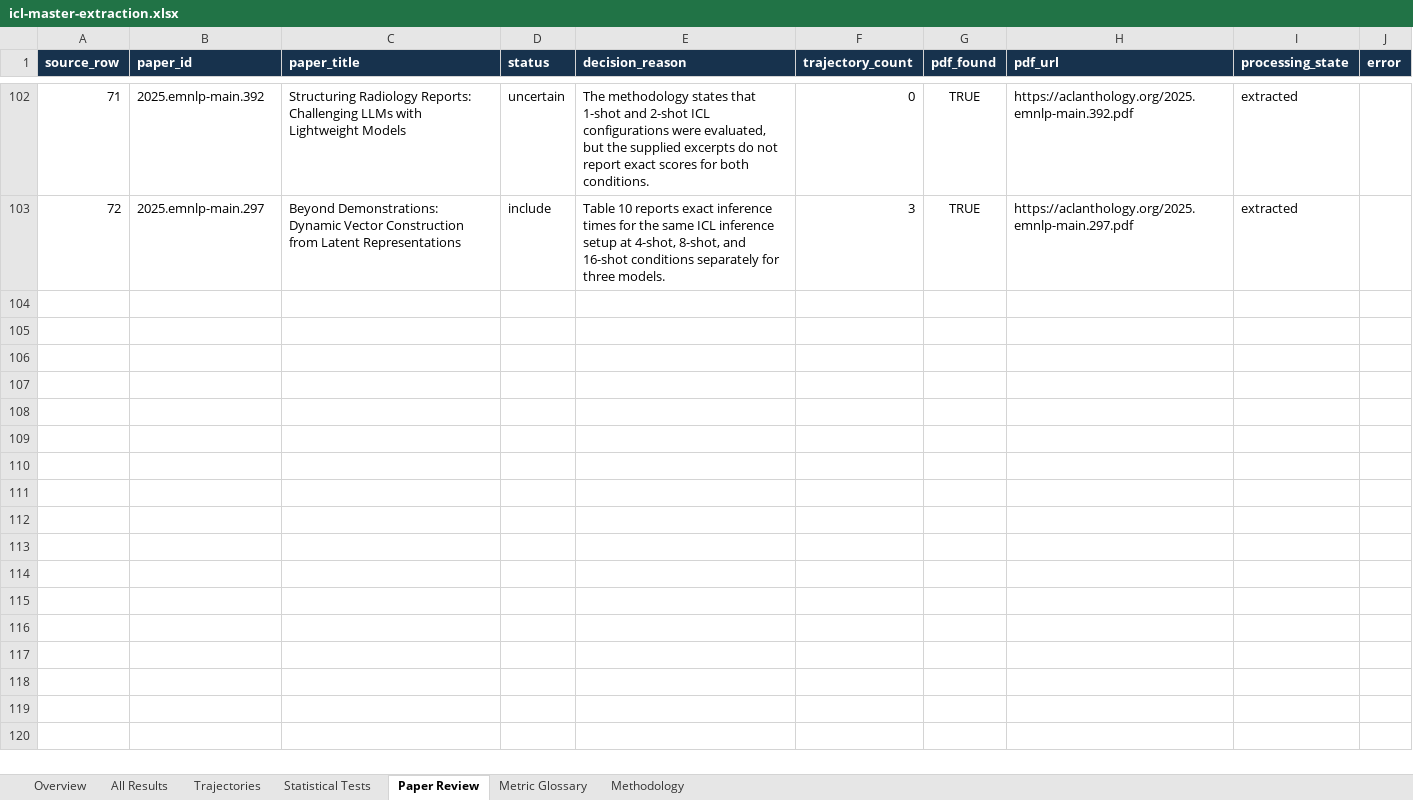
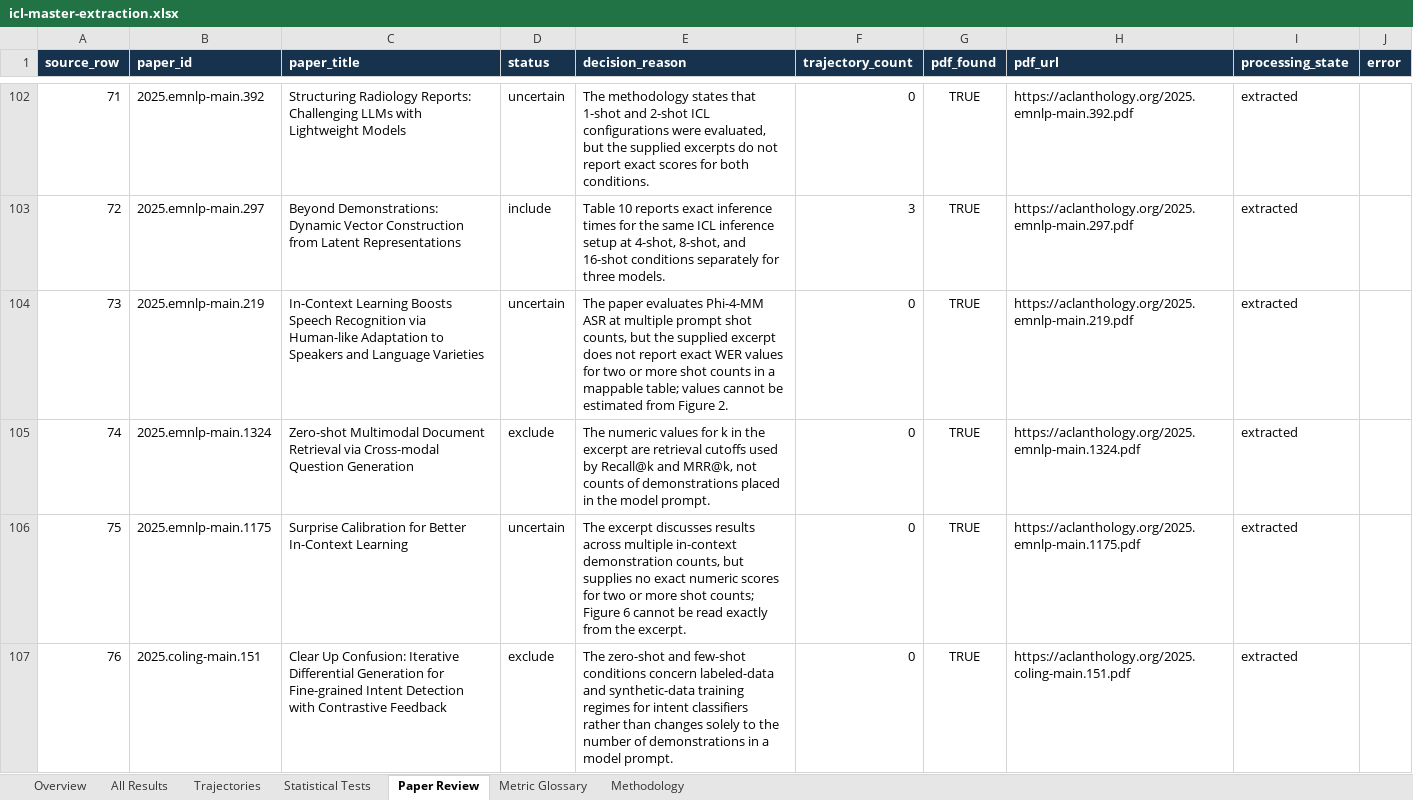
Before and after one commit to Roque3007/icl-trend-atlas, an Excel workbook: public/icl-master-extraction.xlsx, sheet Paper Review, drawn as a sheet; only a part is shown, gaps mark what is left out; values as stored, in another font and other column widths than the file's, no borders; table styles not drawn; the diff covers the shown part only; the diff names each change by its address in the sheet, - before the commit and + after, or states it on an @@ line.

```diff
--- a/public/icl-master-extraction.xlsx (sheet Paper Review)
+++ b/public/icl-master-extraction.xlsx (sheet Paper Review)
+row 104: 73 | 2025.emnlp-main.219 | In-Context Learning Boosts Speech Recognition via Human-like Adaptation to Speakers and Language Varieties | uncertain | The paper evaluates Phi-4-MM ASR at multiple prompt shot counts, but the supplied excerpt does not report exact WER values for two or more shot counts in a mappable table; values cannot be estimated from Figure 2. | 0 | TRUE | https://aclanthology.org/2025.emnlp-main.219.pdf | extracted
+row 105: 74 | 2025.emnlp-main.1324 | Zero-shot Multimodal Document Retrieval via Cross-modal Question Generation | exclude | The numeric values for k in the excerpt are retrieval cutoffs used by Recall@k and MRR@k, not counts of demonstrations placed in the model prompt. | 0 | TRUE | https://aclanthology.org/2025.emnlp-main.1324.pdf | extracted
+row 106: 75 | 2025.emnlp-main.1175 | Surprise Calibration for Better In-Context Learning | uncertain | The excerpt discusses results across multiple in-context demonstration counts, but supplies no exact numeric scores for two or more shot counts; Figure 6 cannot be read exactly from the excerpt. | 0 | TRUE | https://aclanthology.org/2025.emnlp-main.1175.pdf | extracted
+row 107: 76 | 2025.coling-main.151 | Clear Up Confusion: Iterative Differential Generation for Fine-grained Intent Detection with Contrastive Feedback | exclude | The zero-shot and few-shot conditions concern labeled-data and synthetic-data training regimes for intent classifiers rather than changes solely to the number of demonstrations in a model prompt. | 0 | TRUE | https://aclanthology.org/2025.coling-main.151.pdf | extracted
```
Also changed, not shown: 4 added rows elsewhere in this sheet, sheet All Results, sheet Trajectories, sheet Metric Glossary, sheet Overview, 1 other file.
